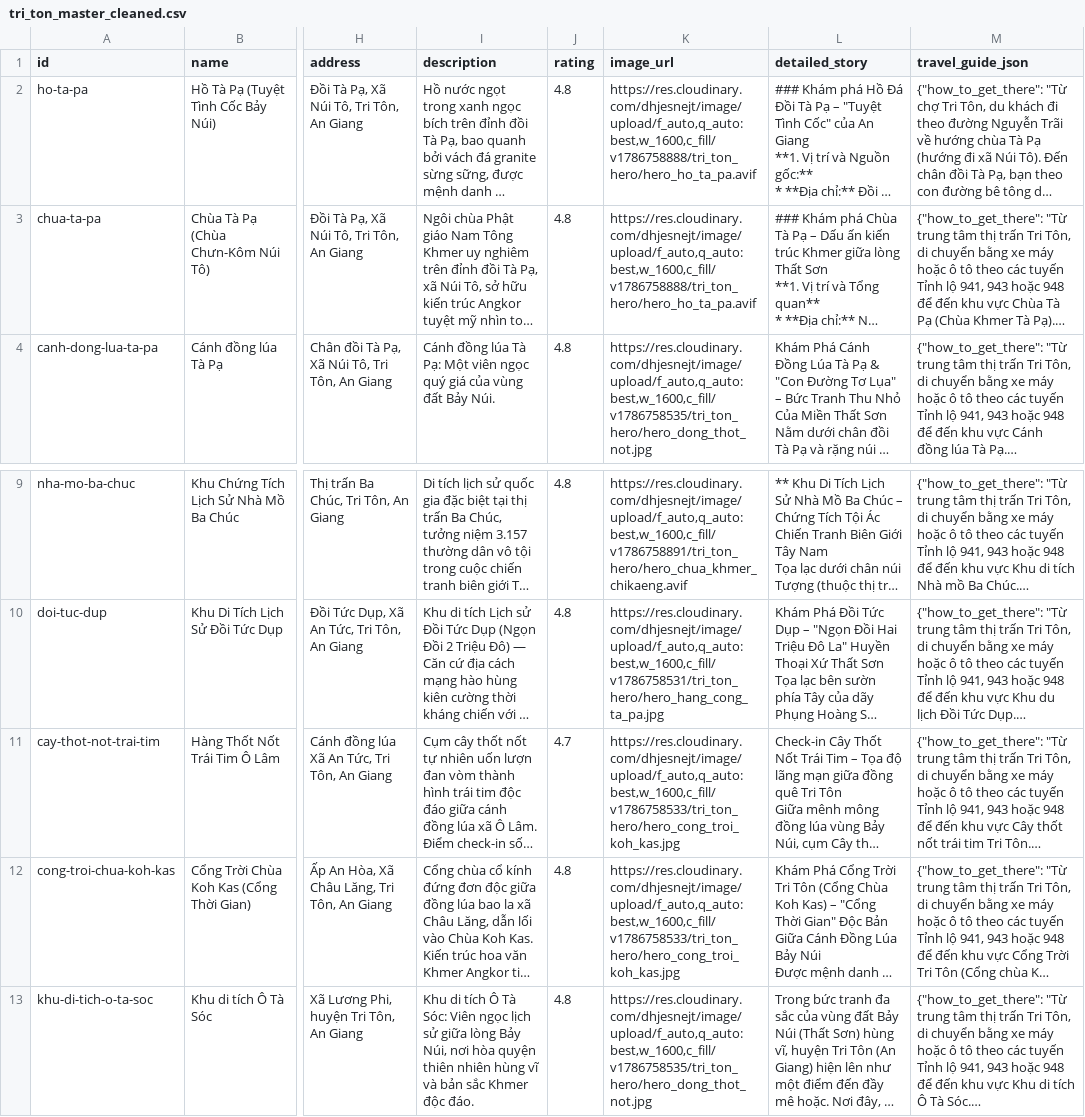
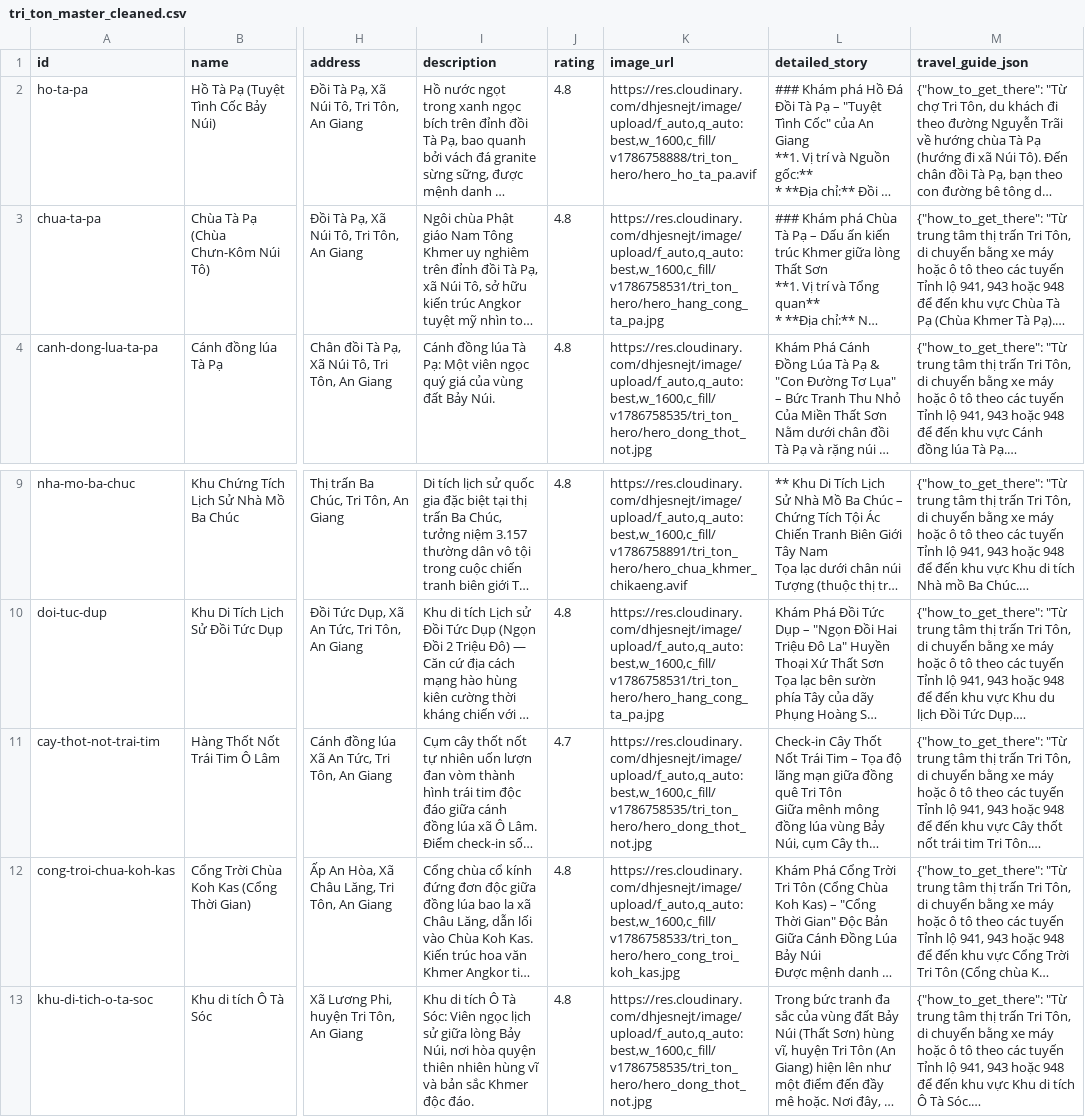
Before and after one commit to Rochthii/dulichtriton, a CSV file: data/tri_ton_master_cleaned.csv, drawn as a sheet; only a part is shown, gaps mark what is left out; long unchanged cells end in …; the diff names each change by its address in the sheet, - before the commit and + after, or states it on an @@ line.

Commit message:
feat(media): curate and ingest clean high-res verified photos for Tier 1 places via Smart Delta Sync v82.0.0

```diff
--- a/data/tri_ton_master_cleaned.csv
+++ b/data/tri_ton_master_cleaned.csv
-K3 (image_url): https://res.cloudinary.com/dhjesnejt/image/upload/f_auto,q_auto:best,w_1600,c_fill/v1786758888/tri_ton_hero/hero_ho_ta_pa.avif
+K3 (image_url): https://res.cloudinary.com/dhjesnejt/image/upload/f_auto,q_auto:best,w_1600,c_fill/v1786758531/tri_ton_hero/hero_hang_cong_ta_pa.jpg
-K11 (image_url): https://res.cloudinary.com/dhjesnejt/image/upload/f_auto,q_auto:best,w_1600,c_fill/v1786758533/tri_ton_hero/hero_cong_troi_koh_kas.jpg
+K11 (image_url): https://res.cloudinary.com/dhjesnejt/image/upload/f_auto,q_auto:best,w_1600,c_fill/v1786758535/tri_ton_hero/hero_dong_thot_not.jpg
```
